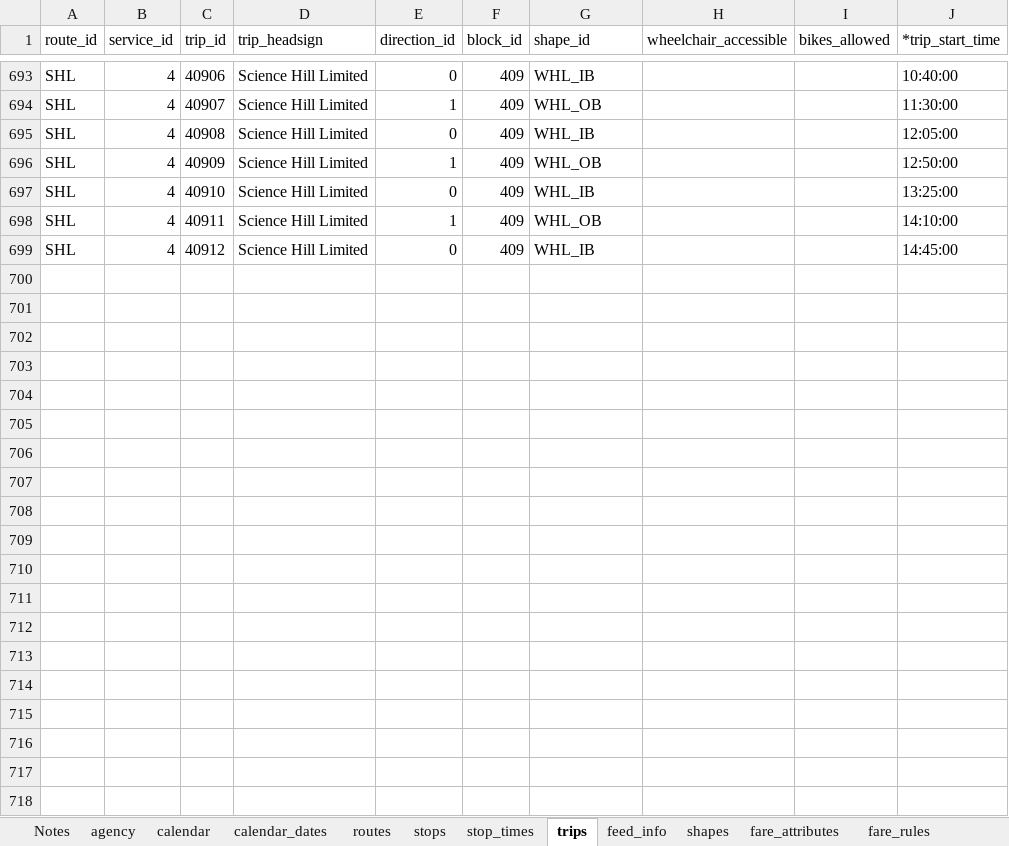
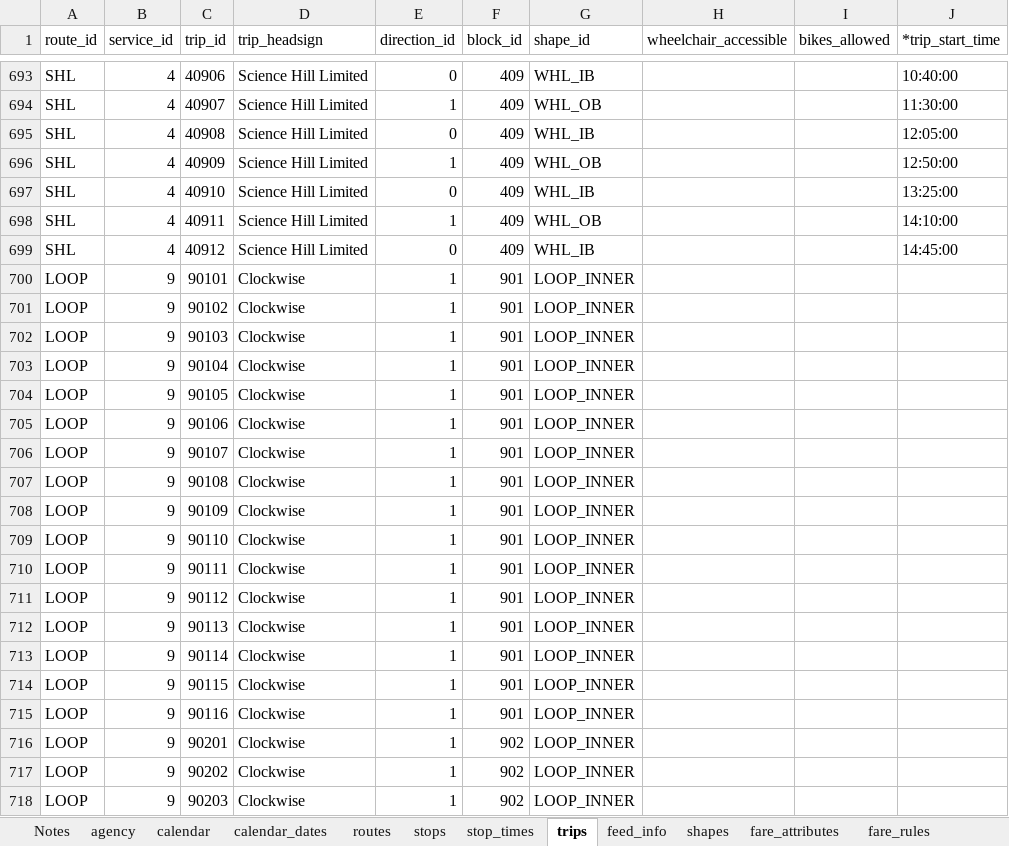
Before and after one commit to PinpointAVL/TAPS-GTFS, an Excel workbook: 2025-01-03/ImportExport.xlsm, sheet trips, drawn as a sheet; only a part is shown, gaps mark what is left out; values as stored, in another font and other column widths than the file's, no borders; the diff covers the shown part only; the diff names each change by its address in the sheet, - before the commit and + after, or states it on an @@ line.

```diff
--- a/2025-01-03/ImportExport.xlsm (sheet trips)
+++ b/2025-01-03/ImportExport.xlsm (sheet trips)
+row 700: LOOP | 9 | 90101 | Clockwise | 1 | 901 | LOOP_INNER
+row 701: LOOP | 9 | 90102 | Clockwise | 1 | 901 | LOOP_INNER
+row 702: LOOP | 9 | 90103 | Clockwise | 1 | 901 | LOOP_INNER
+row 703: LOOP | 9 | 90104 | Clockwise | 1 | 901 | LOOP_INNER
+row 704: LOOP | 9 | 90105 | Clockwise | 1 | 901 | LOOP_INNER
+row 705: LOOP | 9 | 90106 | Clockwise | 1 | 901 | LOOP_INNER
+row 706: LOOP | 9 | 90107 | Clockwise | 1 | 901 | LOOP_INNER
+row 707: LOOP | 9 | 90108 | Clockwise | 1 | 901 | LOOP_INNER
+row 708: LOOP | 9 | 90109 | Clockwise | 1 | 901 | LOOP_INNER
+row 709: LOOP | 9 | 90110 | Clockwise | 1 | 901 | LOOP_INNER
+row 710: LOOP | 9 | 90111 | Clockwise | 1 | 901 | LOOP_INNER
+row 711: LOOP | 9 | 90112 | Clockwise | 1 | 901 | LOOP_INNER
+row 712: LOOP | 9 | 90113 | Clockwise | 1 | 901 | LOOP_INNER
+row 713: LOOP | 9 | 90114 | Clockwise | 1 | 901 | LOOP_INNER
+row 714: LOOP | 9 | 90115 | Clockwise | 1 | 901 | LOOP_INNER
+row 715: LOOP | 9 | 90116 | Clockwise | 1 | 901 | LOOP_INNER
+row 716: LOOP | 9 | 90201 | Clockwise | 1 | 902 | LOOP_INNER
+row 717: LOOP | 9 | 90202 | Clockwise | 1 | 902 | LOOP_INNER
+row 718: LOOP | 9 | 90203 | Clockwise | 1 | 902 | LOOP_INNER
```
Also changed, not shown: 19 added rows elsewhere in this sheet, sheet stop_times, sheet calendar, sheet calendar_dates, sheet feed_info, charts or pictures, 9 other files.
